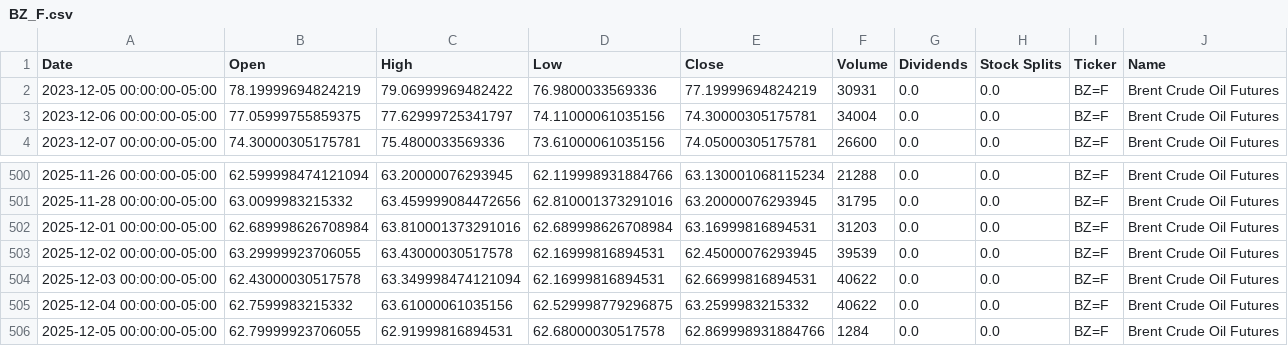
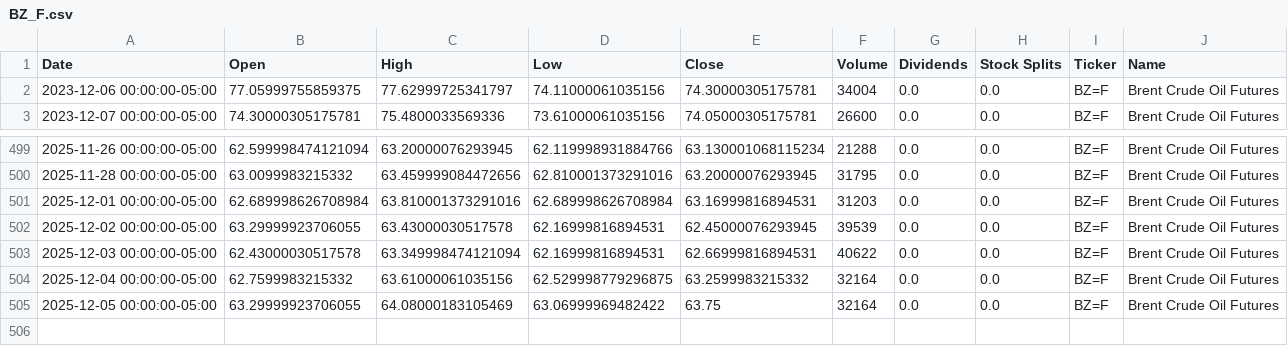
Before and after one commit to dylanmcd0/energy-analysis, a CSV file: data/financial/yfinance/BZ_F.csv, drawn as a sheet; only a part is shown, gaps mark what is left out.

```diff
--- a/data/financial/yfinance/BZ_F.csv
+++ b/data/financial/yfinance/BZ_F.csv
@@ -1,3 +1,2 @@
 Date,Open,High,Low,Close,Volume,Dividends,Stock Splits,Ticker,Name
-2023-12-05 00:00:00-05:00,78.19999694824219,79.06999969482422,76.9800033569336,77.19999694824219,30931,0.0,0.0,BZ=F,Brent Crude Oil Futures
 2023-12-06 00:00:00-05:00,77.05999755859375,77.62999725341797,74.11000061035156,74.30000305175781,34004,0.0,0.0,BZ=F,Brent Crude Oil Futures
@@ -504,3 +503,3 @@ Date,Open,High,Low,Close,Volume,Dividends,Stock Splits,Ticker,Name
 2025-12-03 00:00:00-05:00,62.43000030517578,63.349998474121094,62.16999816894531,62.66999816894531,40622,0.0,0.0,BZ=F,Brent Crude Oil Futures
-2025-12-04 00:00:00-05:00,62.7599983215332,63.61000061035156,62.529998779296875,63.2599983215332,40622,0.0,0.0,BZ=F,Brent Crude Oil Futures
-2025-12-05 00:00:00-05:00,62.79999923706055,62.91999816894531,62.68000030517578,62.869998931884766,1284,0.0,0.0,BZ=F,Brent Crude Oil Futures
+2025-12-04 00:00:00-05:00,62.7599983215332,63.61000061035156,62.529998779296875,63.2599983215332,32164,0.0,0.0,BZ=F,Brent Crude Oil Futures
+2025-12-05 00:00:00-05:00,63.29999923706055,64.08000183105469,63.06999969482422,63.75,32164,0.0,0.0,BZ=F,Brent Crude Oil Futures
```
Also changed, not shown: data/financial/yfinance/CL_F.csv, data/financial/yfinance/COAL.csv, 18 other files.
